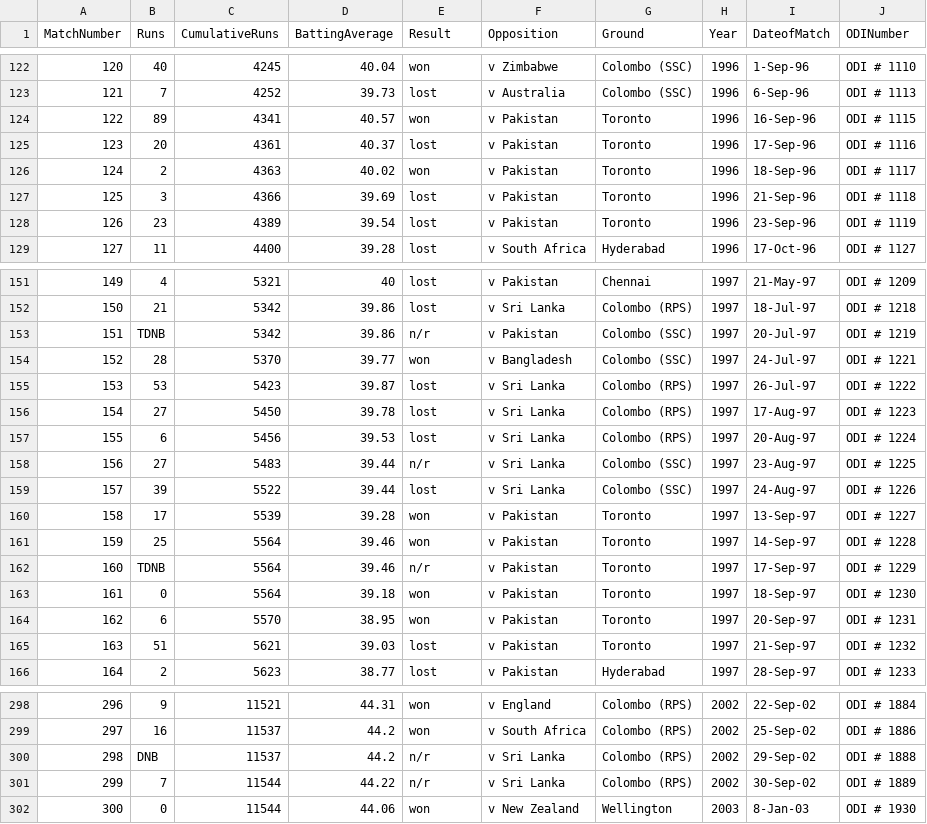
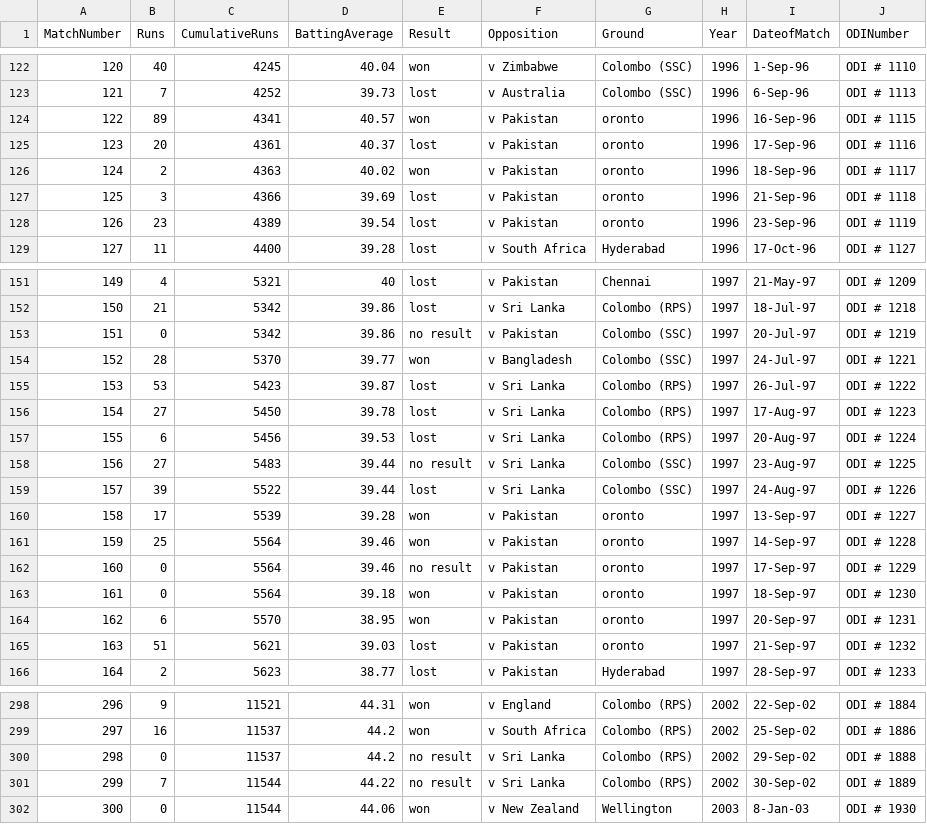
Before and after one commit to arnabsaha16/sachinvskohli, a CSV file: Sachin_ODI.csv, drawn as a sheet; only a part is shown, gaps mark what is left out; the diff covers the shown part only.

Commit message:
Add files via upload

```diff
--- a/Sachin_ODI.csv
+++ b/Sachin_ODI.csv
@@ -123,7 +123,7 @@ MatchNumber,Runs,CumulativeRuns,BattingAverage,Result,Opposition,Ground,Year,Dat
 121,7,4252,39.73,lost,v Australia,Colombo (SSC),1996,6-Sep-96,ODI # 1113
-122,89,4341,40.57,won,v Pakistan,Toronto,1996,16-Sep-96,ODI # 1115
-123,20,4361,40.37,lost,v Pakistan,Toronto,1996,17-Sep-96,ODI # 1116
-124,2,4363,40.02,won,v Pakistan,Toronto,1996,18-Sep-96,ODI # 1117
-125,3,4366,39.69,lost,v Pakistan,Toronto,1996,21-Sep-96,ODI # 1118
-126,23,4389,39.54,lost,v Pakistan,Toronto,1996,23-Sep-96,ODI # 1119
+122,89,4341,40.57,won,v Pakistan,oronto,1996,16-Sep-96,ODI # 1115
+123,20,4361,40.37,lost,v Pakistan,oronto,1996,17-Sep-96,ODI # 1116
+124,2,4363,40.02,won,v Pakistan,oronto,1996,18-Sep-96,ODI # 1117
+125,3,4366,39.69,lost,v Pakistan,oronto,1996,21-Sep-96,ODI # 1118
+126,23,4389,39.54,lost,v Pakistan,oronto,1996,23-Sep-96,ODI # 1119
 127,11,4400,39.28,lost,v South Africa,Hyderabad,1996,17-Oct-96,ODI # 1127
@@ -152,3 +152,3 @@ MatchNumber,Runs,CumulativeRuns,BattingAverage,Result,Opposition,Ground,Year,Dat
 150,21,5342,39.86,lost,v Sri Lanka,Colombo (RPS),1997,18-Jul-97,ODI # 1218
-151,TDNB,5342,39.86,n/r,v Pakistan,Colombo (SSC),1997,20-Jul-97,ODI # 1219
+151,0,5342,39.86,no result,v Pakistan,Colombo (SSC),1997,20-Jul-97,ODI # 1219
 152,28,5370,39.77,won,v Bangladesh,Colombo (SSC),1997,24-Jul-97,ODI # 1221
@@ -157,10 +157,10 @@ MatchNumber,Runs,CumulativeRuns,BattingAverage,Result,Opposition,Ground,Year,Dat
 155,6,5456,39.53,lost,v Sri Lanka,Colombo (RPS),1997,20-Aug-97,ODI # 1224
-156,27,5483,39.44,n/r,v Sri Lanka,Colombo (SSC),1997,23-Aug-97,ODI # 1225
+156,27,5483,39.44,no result,v Sri Lanka,Colombo (SSC),1997,23-Aug-97,ODI # 1225
 157,39,5522,39.44,lost,v Sri Lanka,Colombo (SSC),1997,24-Aug-97,ODI # 1226
-158,17,5539,39.28,won,v Pakistan,Toronto,1997,13-Sep-97,ODI # 1227
-159,25,5564,39.46,won,v Pakistan,Toronto,1997,14-Sep-97,ODI # 1228
-160,TDNB,5564,39.46,n/r,v Pakistan,Toronto,1997,17-Sep-97,ODI # 1229
-161,0,5564,39.18,won,v Pakistan,Toronto,1997,18-Sep-97,ODI # 1230
-162,6,5570,38.95,won,v Pakistan,Toronto,1997,20-Sep-97,ODI # 1231
-163,51,5621,39.03,lost,v Pakistan,Toronto,1997,21-Sep-97,ODI # 1232
+158,17,5539,39.28,won,v Pakistan,oronto,1997,13-Sep-97,ODI # 1227
+159,25,5564,39.46,won,v Pakistan,oronto,1997,14-Sep-97,ODI # 1228
+160,0,5564,39.46,no result,v Pakistan,oronto,1997,17-Sep-97,ODI # 1229
+161,0,5564,39.18,won,v Pakistan,oronto,1997,18-Sep-97,ODI # 1230
+162,6,5570,38.95,won,v Pakistan,oronto,1997,20-Sep-97,ODI # 1231
+163,51,5621,39.03,lost,v Pakistan,oronto,1997,21-Sep-97,ODI # 1232
 164,2,5623,38.77,lost,v Pakistan,Hyderabad,1997,28-Sep-97,ODI # 1233
@@ -299,4 +299,4 @@ MatchNumber,Runs,CumulativeRuns,BattingAverage,Result,Opposition,Ground,Year,Dat
 297,16,11537,44.2,won,v South Africa,Colombo (RPS),2002,25-Sep-02,ODI # 1886
-298,DNB,11537,44.2,n/r,v Sri Lanka,Colombo (RPS),2002,29-Sep-02,ODI # 1888
-299,7,11544,44.22,n/r,v Sri Lanka,Colombo (RPS),2002,30-Sep-02,ODI # 1889
+298,0,11537,44.2,no result,v Sri Lanka,Colombo (RPS),2002,29-Sep-02,ODI # 1888
+299,7,11544,44.22,no result,v Sri Lanka,Colombo (RPS),2002,30-Sep-02,ODI # 1889
 300,0,11544,44.06,won,v New Zealand,Wellington,2003,8-Jan-03,ODI # 1930
```
Also changed, not shown: 40 edited cells elsewhere in this file.
